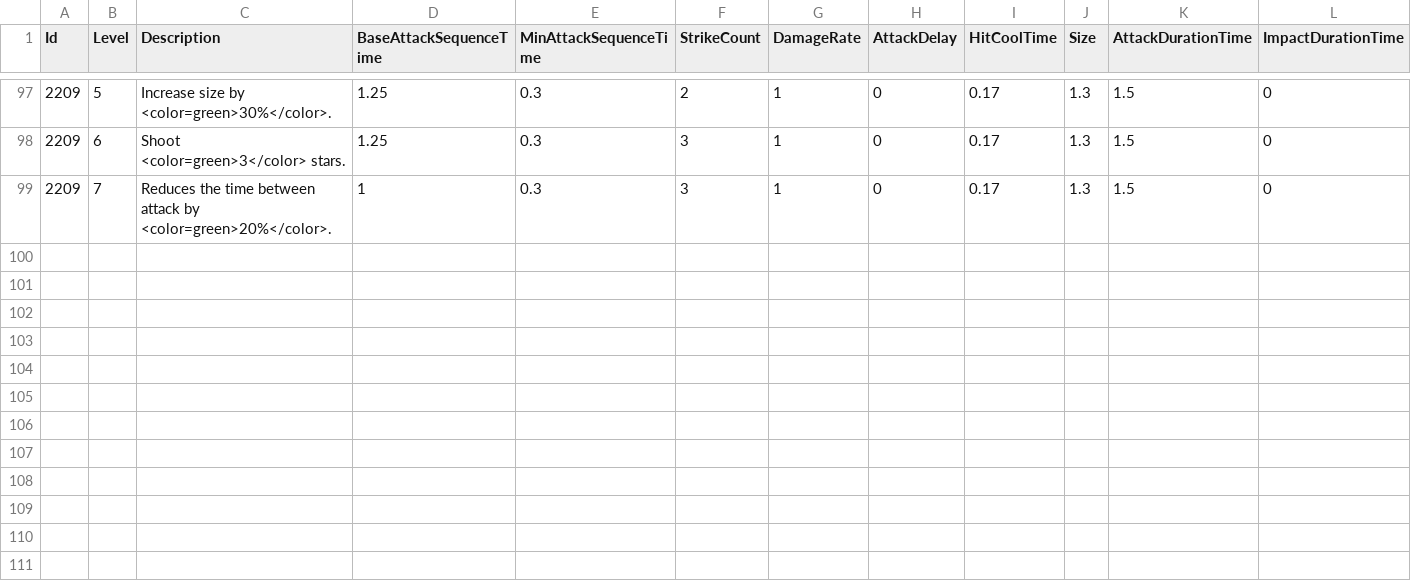
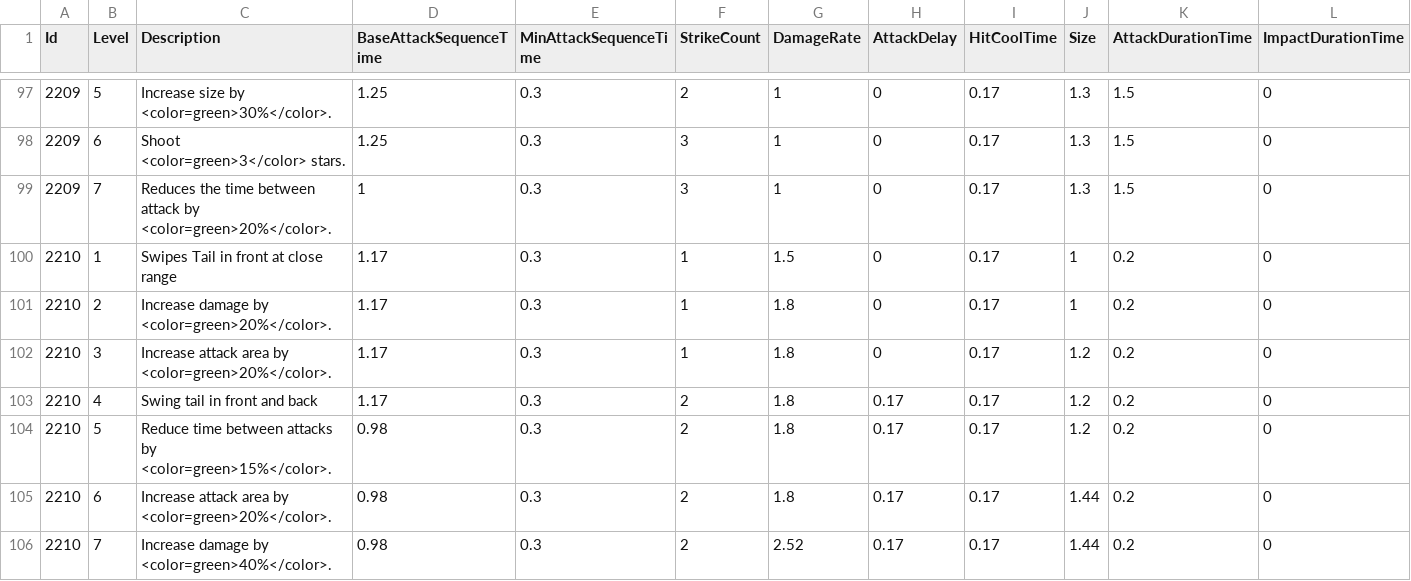
Before and after one commit to KIA-PROGRAMMING-38/HoloCure, a CSV file: HoloCure/Assets/Resources/4_DataTable/WeaponLevelTable.csv, drawn as a sheet; only a part is shown, gaps mark what is left out; rows hold the shown columns only; the diff names each change by its address in the sheet, - before the commit and + after, or states it on an @@ line.

```diff
--- a/HoloCure/Assets/Resources/4_DataTable/WeaponLevelTable.csv
+++ b/HoloCure/Assets/Resources/4_DataTable/WeaponLevelTable.csv
+row 100: 2210 | 1 | Swipes Tail in front at close range | 1.17 | 0.3 | 1 | 1.5 | 0 | 0.17 | 1 | 0.2 | 0
+row 101: 2210 | 2 | Increase damage by <color=green>20%</color>. | 1.17 | 0.3 | 1 | 1.8 | 0 | 0.17 | 1 | 0.2 | 0
+row 102: 2210 | 3 | Increase attack area by <color=green>20%</color>. | 1.17 | 0.3 | 1 | 1.8 | 0 | 0.17 | 1.2 | 0.2 | 0
+row 103: 2210 | 4 | Swing tail in front and back | 1.17 | 0.3 | 2 | 1.8 | 0.17 | 0.17 | 1.2 | 0.2 | 0
+row 104: 2210 | 5 | Reduce time between attacks by <color=green>15%</color>. | 0.98 | 0.3 | 2 | 1.8 | 0.17 | 0.17 | 1.2 | 0.2 | 0
+row 105: 2210 | 6 | Increase attack area by <color=green>20%</color>. | 0.98 | 0.3 | 2 | 1.8 | 0.17 | 0.17 | 1.44 | 0.2 | 0
+row 106: 2210 | 7 | Increase damage by <color=green>40%</color>. | 0.98 | 0.3 | 2 | 2.52 | 0.17 | 0.17 | 1.44 | 0.2 | 0
```
Also changed, not shown: HoloCure/Assets/Resources/4_DataTable/Item.csv, HoloCure/Assets/Resources/4_DataTable/SelectIdol.csv, 35 other files.
